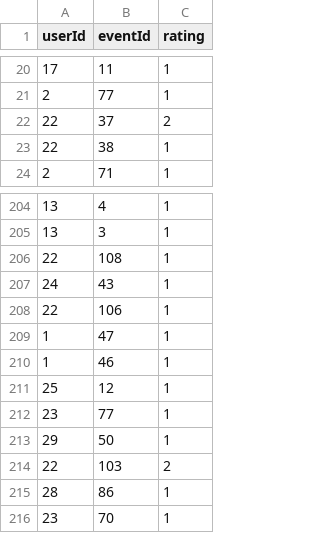
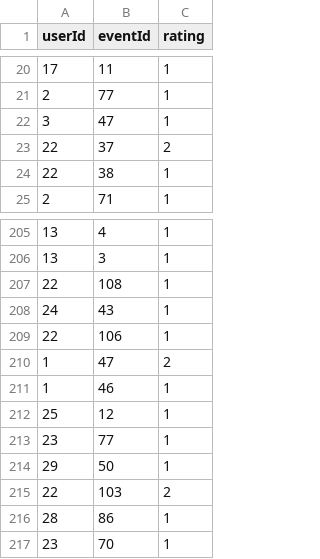
Before and after one commit to Tungdever/event-recommendation, a CSV file: event_views_temp.csv, drawn as a sheet; only a part is shown, gaps mark what is left out.

```diff
--- a/event_views_temp.csv
+++ b/event_views_temp.csv
@@ -21,2 +21,3 @@ userId,eventId,rating
 2,77,1
+3,47,1
 22,37,2
@@ -208,3 +209,3 @@ userId,eventId,rating
 22,106,1
-1,47,1
+1,47,2
 1,46,1
```
Also changed, not shown: 1 other file.
